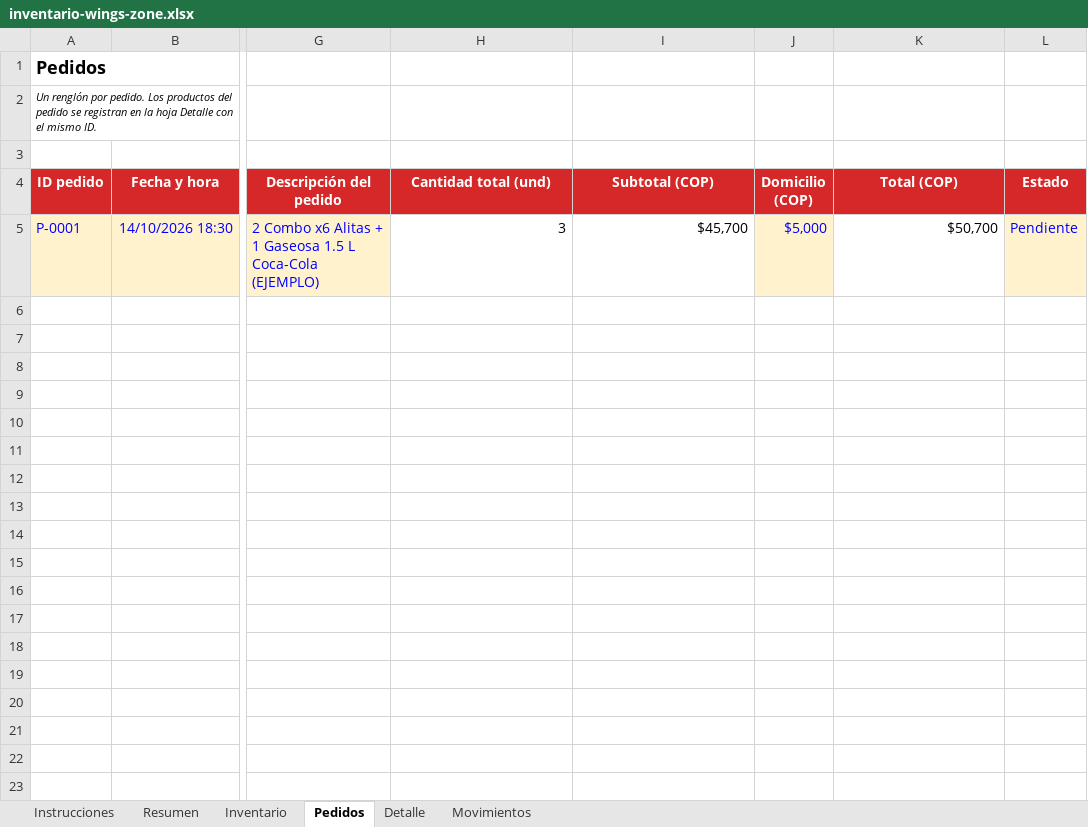
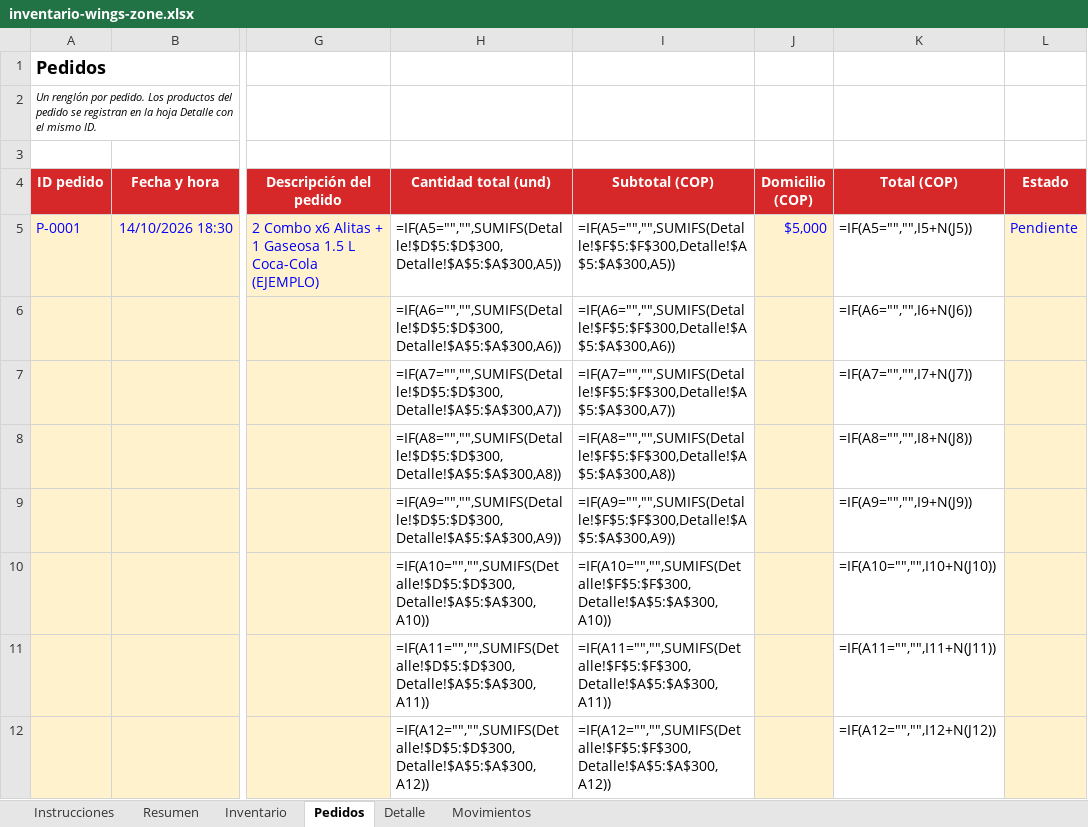
Before and after one commit to wingzoneprincipal-rgb/wingszone, an Excel workbook: inventario-wings-zone.xlsx, sheet Pedidos, drawn as a sheet; only a part is shown, gaps mark what is left out; values as stored, in another font and other column widths than the file's, no borders; formulas without a stored value are shown as written; conditional formats not drawn; rows hold the shown columns only; the diff covers the shown part only; the diff names each change by its address in the sheet, - before the commit and + after, or states it on an @@ line.

```diff
--- a/inventario-wings-zone.xlsx (sheet Pedidos)
+++ b/inventario-wings-zone.xlsx (sheet Pedidos)
-H5 (Cantidad total (und)): 3
+H5 (Cantidad total (und)): =IF(A5="","",SUMIFS(Detalle!$D$5:$D$300,Detalle!$A$5:$A$300,A5))
-I5 (Subtotal (COP)): $45,700
+I5 (Subtotal (COP)): =IF(A5="","",SUMIFS(Detalle!$F$5:$F$300,Detalle!$A$5:$A$300,A5))
-K5 (Total (COP)): $50,700
+K5 (Total (COP)): =IF(A5="","",I5+N(J5))
+row 6:  |  |  | =IF(A6="","",SUMIFS(Detalle!$D$5:$D$300,Detalle!$A$5:$A$300,A6)) | =IF(A6="","",SUMIFS(Detalle!$F$5:$F$300,Detalle!$A$5:$A$300,A6)) |  | =IF(A6="","",I6+N(J6))
+row 7:  |  |  | =IF(A7="","",SUMIFS(Detalle!$D$5:$D$300,Detalle!$A$5:$A$300,A7)) | =IF(A7="","",SUMIFS(Detalle!$F$5:$F$300,Detalle!$A$5:$A$300,A7)) |  | =IF(A7="","",I7+N(J7))
+row 8:  |  |  | =IF(A8="","",SUMIFS(Detalle!$D$5:$D$300,Detalle!$A$5:$A$300,A8)) | =IF(A8="","",SUMIFS(Detalle!$F$5:$F$300,Detalle!$A$5:$A$300,A8)) |  | =IF(A8="","",I8+N(J8))
+row 9:  |  |  | =IF(A9="","",SUMIFS(Detalle!$D$5:$D$300,Detalle!$A$5:$A$300,A9)) | =IF(A9="","",SUMIFS(Detalle!$F$5:$F$300,Detalle!$A$5:$A$300,A9)) |  | =IF(A9="","",I9+N(J9))
+row 10:  |  |  | =IF(A10="","",SUMIFS(Detalle!$D$5:$D$300,Detalle!$A$5:$A$300,A10)) | =IF(A10="","",SUMIFS(Detalle!$F$5:$F$300,Detalle!$A$5:$A$300,A10)) |  | =IF(A10="","",I10+N(J10))
+row 11:  |  |  | =IF(A11="","",SUMIFS(Detalle!$D$5:$D$300,Detalle!$A$5:$A$300,A11)) | =IF(A11="","",SUMIFS(Detalle!$F$5:$F$300,Detalle!$A$5:$A$300,A11)) |  | =IF(A11="","",I11+N(J11))
+row 12:  |  |  | =IF(A12="","",SUMIFS(Detalle!$D$5:$D$300,Detalle!$A$5:$A$300,A12)) | =IF(A12="","",SUMIFS(Detalle!$F$5:$F$300,Detalle!$A$5:$A$300,A12)) |  | =IF(A12="","",I12+N(J12))
```
Also changed, not shown: 288 added rows elsewhere in this sheet, sheet Detalle, sheet Movimientos, sheet Inventario, sheet Resumen, 2 other files.
